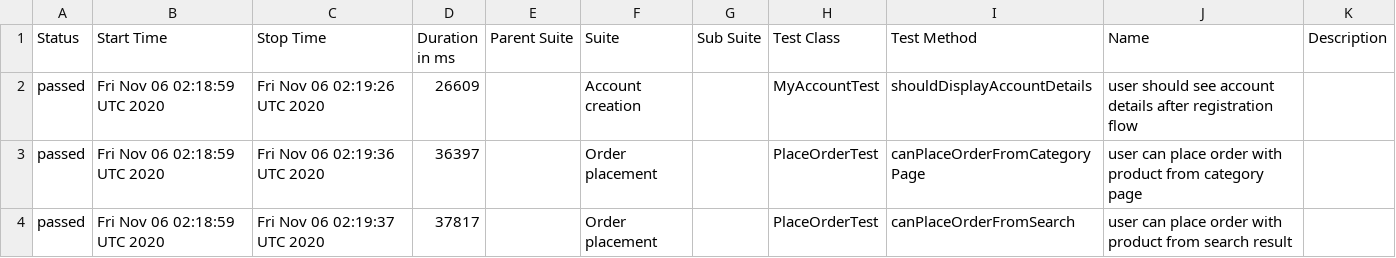
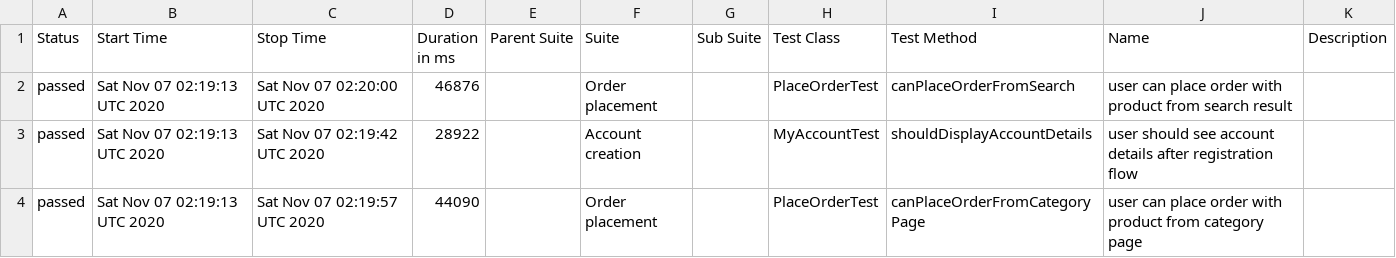
Before and after one commit to isandratskiy/automationpractice-github-actions-demo, a CSV file: data/suites.csv, drawn as a sheet.

```diff
--- a/data/suites.csv
+++ b/data/suites.csv
@@ -1,4 +1,4 @@
 "Status","Start Time","Stop Time","Duration in ms","Parent Suite","Suite","Sub Suite","Test Class","Test Method","Name","Description"
-"passed","Fri Nov 06 02:18:59 UTC 2020","Fri Nov 06 02:19:26 UTC 2020","26609","","Account creation","","MyAccountTest","shouldDisplayAccountDetails","user should see account details after registration flow",""
-"passed","Fri Nov 06 02:18:59 UTC 2020","Fri Nov 06 02:19:36 UTC 2020","36397","","Order placement","","PlaceOrderTest","canPlaceOrderFromCategoryPage","user can place order with product from category page",""
-"passed","Fri Nov 06 02:18:59 UTC 2020","Fri Nov 06 02:19:37 UTC 2020","37817","","Order placement","","PlaceOrderTest","canPlaceOrderFromSearch","user can place order with product from search result",""
+"passed","Sat Nov 07 02:19:13 UTC 2020","Sat Nov 07 02:20:00 UTC 2020","46876","","Order placement","","PlaceOrderTest","canPlaceOrderFromSearch","user can place order with product from search result",""
+"passed","Sat Nov 07 02:19:13 UTC 2020","Sat Nov 07 02:19:42 UTC 2020","28922","","Account creation","","MyAccountTest","shouldDisplayAccountDetails","user should see account details after registration flow",""
+"passed","Sat Nov 07 02:19:13 UTC 2020","Sat Nov 07 02:19:57 UTC 2020","44090","","Order placement","","PlaceOrderTest","canPlaceOrderFromCategoryPage","user can place order with product from category page",""
```
Also changed, not shown: 16 other files.
